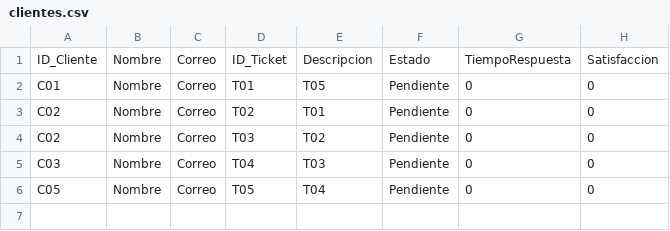
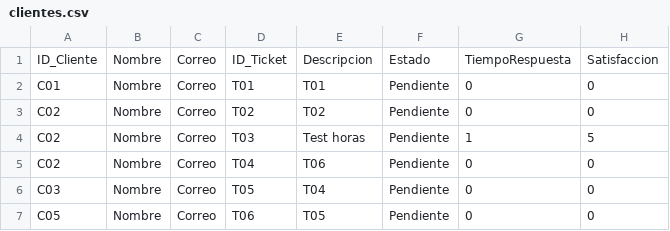
Before and after one commit to humamdisaster/Sistema-Gesti-n-de-Centro-de-Atenci-n-al-Cliente, a CSV file: clientes.csv, drawn as a sheet.

```diff
--- a/clientes.csv
+++ b/clientes.csv
@@ -1,6 +1,7 @@
 ID_Cliente,Nombre,Correo,ID_Ticket,Descripcion,Estado,TiempoRespuesta,Satisfaccion
-C01,Nombre,Correo,T01,T05,Pendiente,0,0
-C02,Nombre,Correo,T02,T01,Pendiente,0,0
-C02,Nombre,Correo,T03,T02,Pendiente,0,0
-C03,Nombre,Correo,T04,T03,Pendiente,0,0
-C05,Nombre,Correo,T05,T04,Pendiente,0,0
+C01,Nombre,Correo,T01,T01,Pendiente,0,0
+C02,Nombre,Correo,T02,T02,Pendiente,0,0
+C02,Nombre,Correo,T03,Test horas,Pendiente,1,5
+C02,Nombre,Correo,T04,T06,Pendiente,0,0
+C03,Nombre,Correo,T05,T04,Pendiente,0,0
+C05,Nombre,Correo,T06,T05,Pendiente,0,0
```
Also changed, not shown: reporte.csv, 4 other files.
